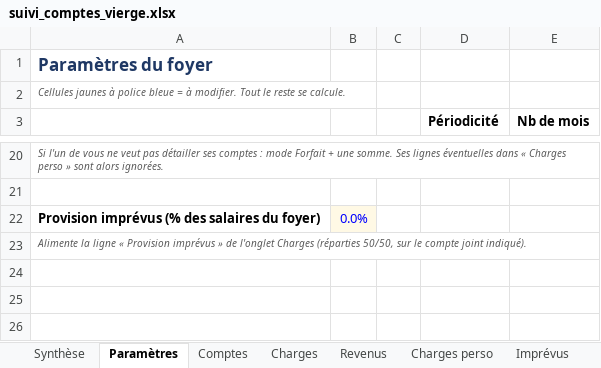
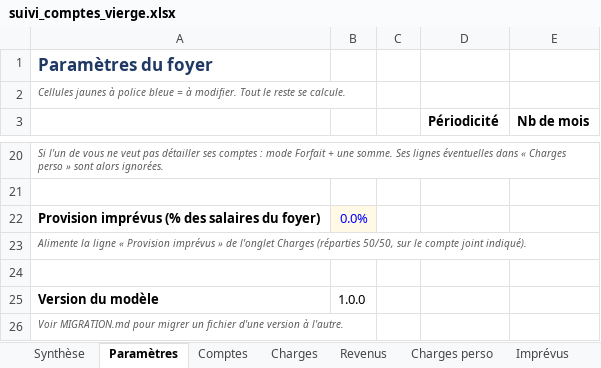
Before and after one commit to Minhounet/lescomptesxlper, an Excel workbook: suivi_comptes_vierge.xlsx, sheet Paramètres, drawn as a sheet; only a part is shown, gaps mark what is left out; values as stored, in another font and other column widths than the file's, no borders; the diff names each change by its address in the sheet, - before the commit and + after, or states it on an @@ line.

```diff
--- a/suivi_comptes_vierge.xlsx (sheet Paramètres)
+++ b/suivi_comptes_vierge.xlsx (sheet Paramètres)
+row 24: (empty)
+row 25: Version du modèle | 1.0.0
+row 26: Voir MIGRATION.md pour migrer un fichier d'une version à l'autre.
```
Also changed, not shown: suivi_comptes_example.xlsx, 6 other files.
